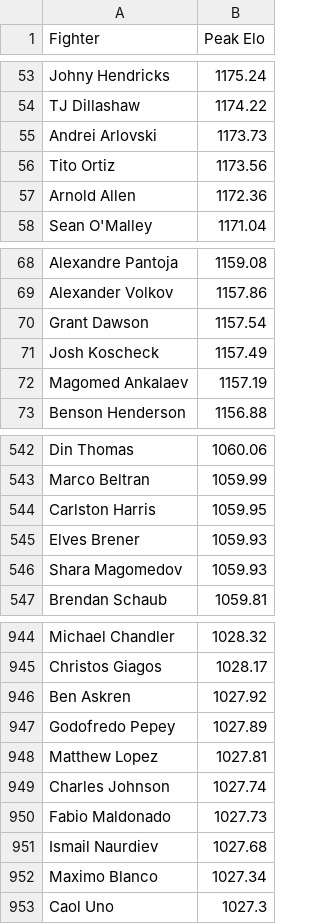
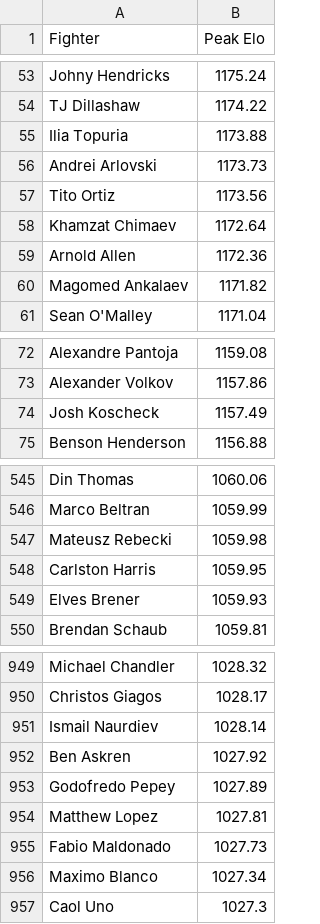
Before and after one commit to NBAtrev/UFC-Elo-Engine, a CSV file: fighter_peak_elo.csv, drawn as a sheet; only a part is shown, gaps mark what is left out; the diff covers the shown part only.

```diff
--- a/fighter_peak_elo.csv
+++ b/fighter_peak_elo.csv
@@ -54,5 +54,8 @@ Johny Hendricks,1175.24
 TJ Dillashaw,1174.22
+Ilia Topuria,1173.88
 Andrei Arlovski,1173.73
 Tito Ortiz,1173.56
+Khamzat Chimaev,1172.64
 Arnold Allen,1172.36
+Magomed Ankalaev,1171.82
 Sean O'Malley,1171.04
@@ -69,5 +73,3 @@ Alexandre Pantoja,1159.08
 Alexander Volkov,1157.86
-Grant Dawson,1157.54
 Josh Koscheck,1157.49
-Magomed Ankalaev,1157.19
 Benson Henderson,1156.88
@@ -543,5 +546,5 @@ Din Thomas,1060.06
 Marco Beltran,1059.99
+Mateusz Rebecki,1059.98
 Carlston Harris,1059.95
 Elves Brener,1059.93
-Shara Magomedov,1059.93
 Brendan Schaub,1059.81
@@ -945,2 +950,3 @@ Michael Chandler,1028.32
 Christos Giagos,1028.17
+Ismail Naurdiev,1028.14
 Ben Askren,1027.92
@@ -948,5 +954,3 @@ Godofredo Pepey,1027.89
 Matthew Lopez,1027.81
-Charles Johnson,1027.74
 Fabio Maldonado,1027.73
-Ismail Naurdiev,1027.68
 Maximo Blanco,1027.34
```
Also changed, not shown: 23 added rows, 16 removed rows and 1 edited cell elsewhere in this file, current_fighters_elo.csv, k_adjust_fighter_peak_elo.csv, 2 other files.
